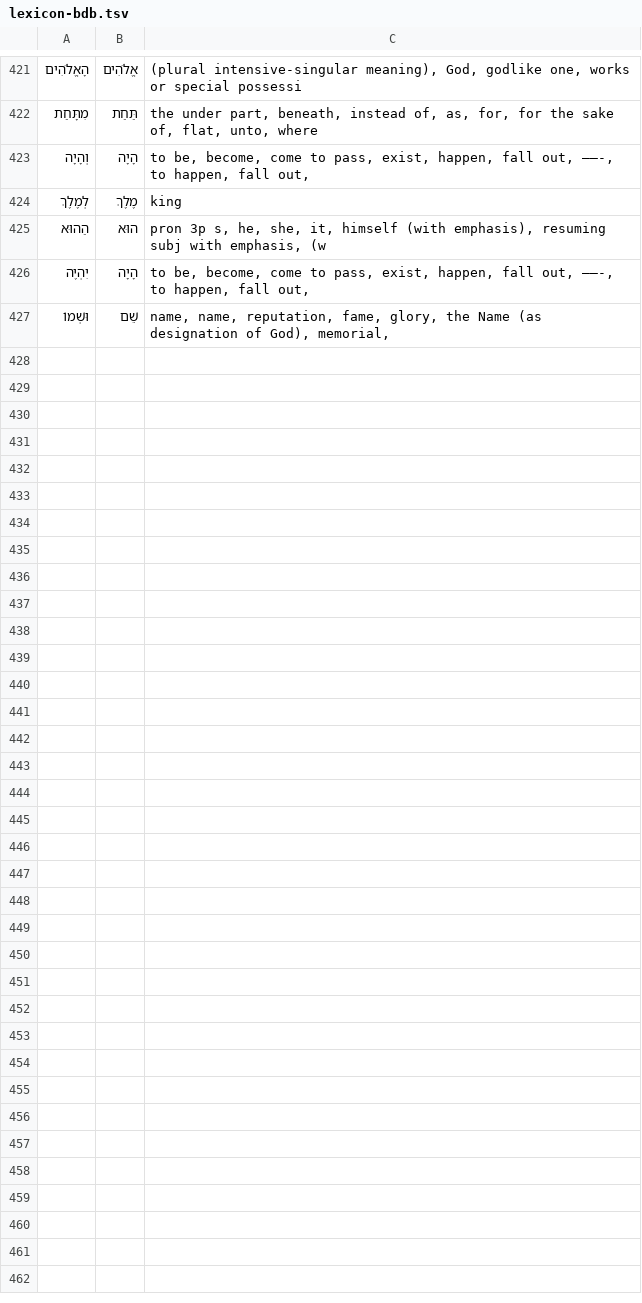
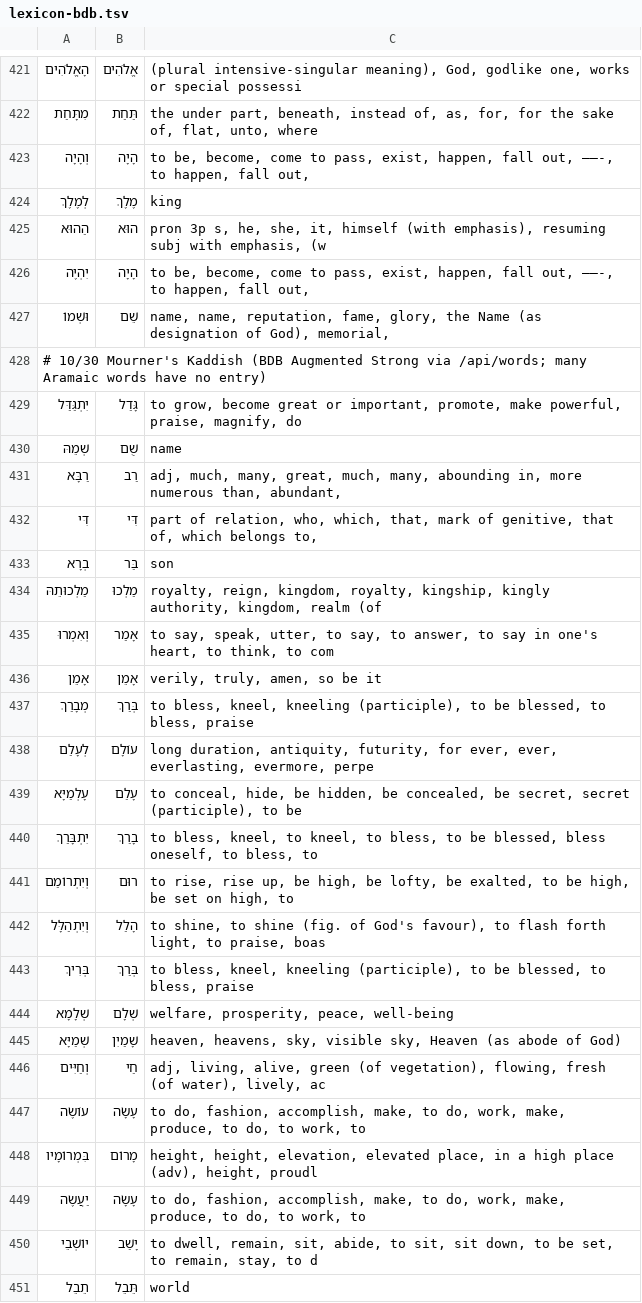
Before and after one commit to jamiepillsbury-collab/kavanah, a TSV file: data/src/lexicon-bdb.tsv, drawn as a sheet; only a part is shown, gaps mark what is left out; the diff names each change by its address in the sheet, - before the commit and + after, or states it on an @@ line.

Commit message:
v17: Mourner's Kaddish with marked Reform wording

```diff
--- a/data/src/lexicon-bdb.tsv
+++ b/data/src/lexicon-bdb.tsv
+row 428: # 10/30 Mourner's Kaddish (BDB Augmented Strong via /api/words; many Aramaic words have no entry)
+row 429: יִתְגַּדַּל | גָּדַל | to grow, become great or important, promote, make powerful, praise, magnify, do
+row 430: שְׁמֵהּ | שֻׁם | name
+row 431: רַבָּא | רַב | adj, much, many, great, much, many, abounding in, more numerous than, abundant,
+row 432: דִּי | דִּי | part of relation, who, which, that, mark of genitive, that of, which belongs to,
+row 433: בְרָא | בַּר | son
+row 434: מַלְכוּתֵהּ | מַלְכוּ | royalty, reign, kingdom, royalty, kingship, kingly authority, kingdom, realm (of
+row 435: וְאִמְרוּ | אָמַר | to say, speak, utter, to say, to answer, to say in one's heart, to think, to com
+row 436: אָמֵן | אָמֵן | verily, truly, amen, so be it
+row 437: מְבָרַךְ | בְּרַךְ | to bless, kneel, kneeling (participle), to be blessed, to bless, praise
+row 438: לְעָלַם | עוֹלָם | long duration, antiquity, futurity, for ever, ever, everlasting, evermore, perpe
+row 439: עָלְמַיָּא | עָלַם | to conceal, hide, be hidden, be concealed, be secret, secret (participle), to be
+row 440: יִתְבָּרַךְ | בָרַךְ | to bless, kneel, to kneel, to bless, to be blessed, bless oneself, to bless, to
+row 441: וְיִתְרוֹמַם | רוּם | to rise, rise up, be high, be lofty, be exalted, to be high, be set on high, to
+row 442: וְיִתְהַלָּל | הָלַל | to shine, to shine (fig. of God's favour), to flash forth light, to praise, boas
+row 443: בְּרִיךְ | בְּרַךְ | to bless, kneel, kneeling (participle), to be blessed, to bless, praise
+row 444: שְׁלָמָא | שְׁלָם | welfare, prosperity, peace, well-being
+row 445: שְׁמַיָּא | שָׁמַיִן | heaven, heavens, sky, visible sky, Heaven (as abode of God)
+row 446: וְחַיִּים | חַי | adj, living, alive, green (of vegetation), flowing, fresh (of water), lively, ac
+row 447: עוֹשֶׂה | עָשָׂה | to do, fashion, accomplish, make, to do, work, make, produce, to do, to work, to
+row 448: בִּמְרוֹמָיו | מָרוֹם | height, height, elevation, elevated place, in a high place (adv), height, proudl
+row 449: יַעֲשֶׂה | עָשָׂה | to do, fashion, accomplish, make, to do, work, make, produce, to do, to work, to
+row 450: יוֹשְׁבֵי | יָשַׁב | to dwell, remain, sit, abide, to sit, sit down, to be set, to remain, stay, to d
+row 451: תֵבֵל | תֵּבֵל | world
```
Also changed, not shown: 10 other files.
